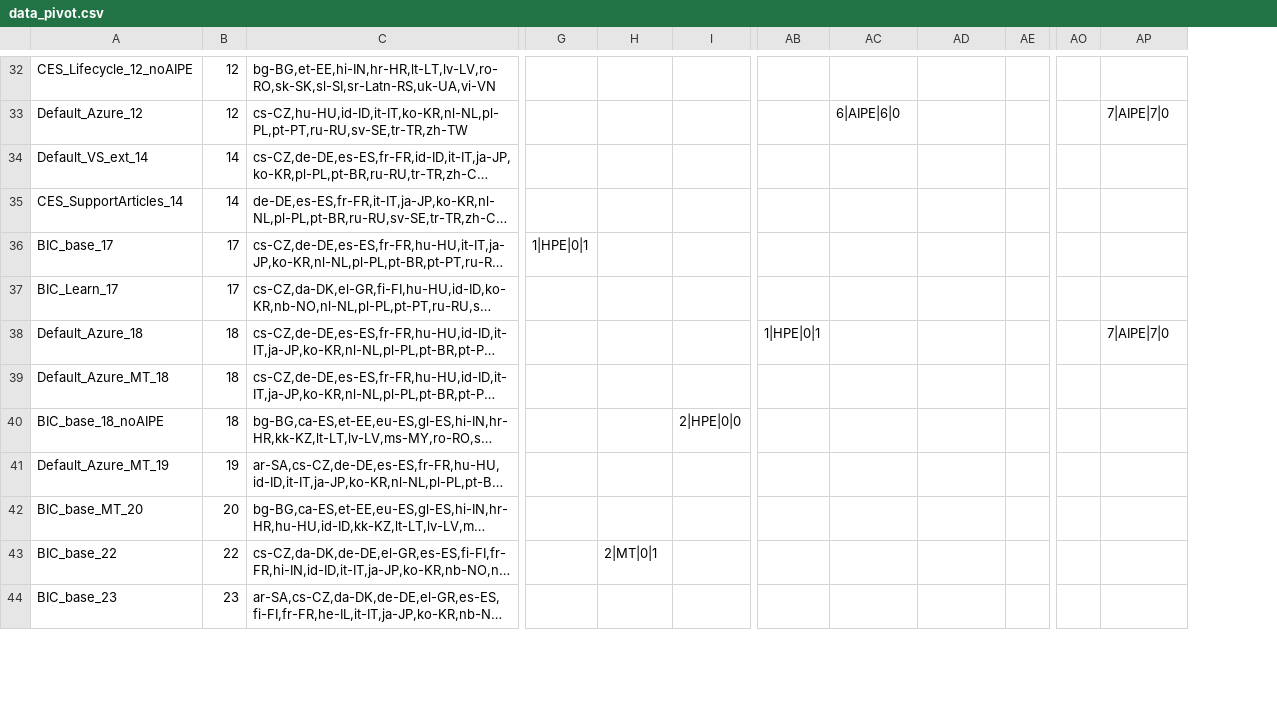
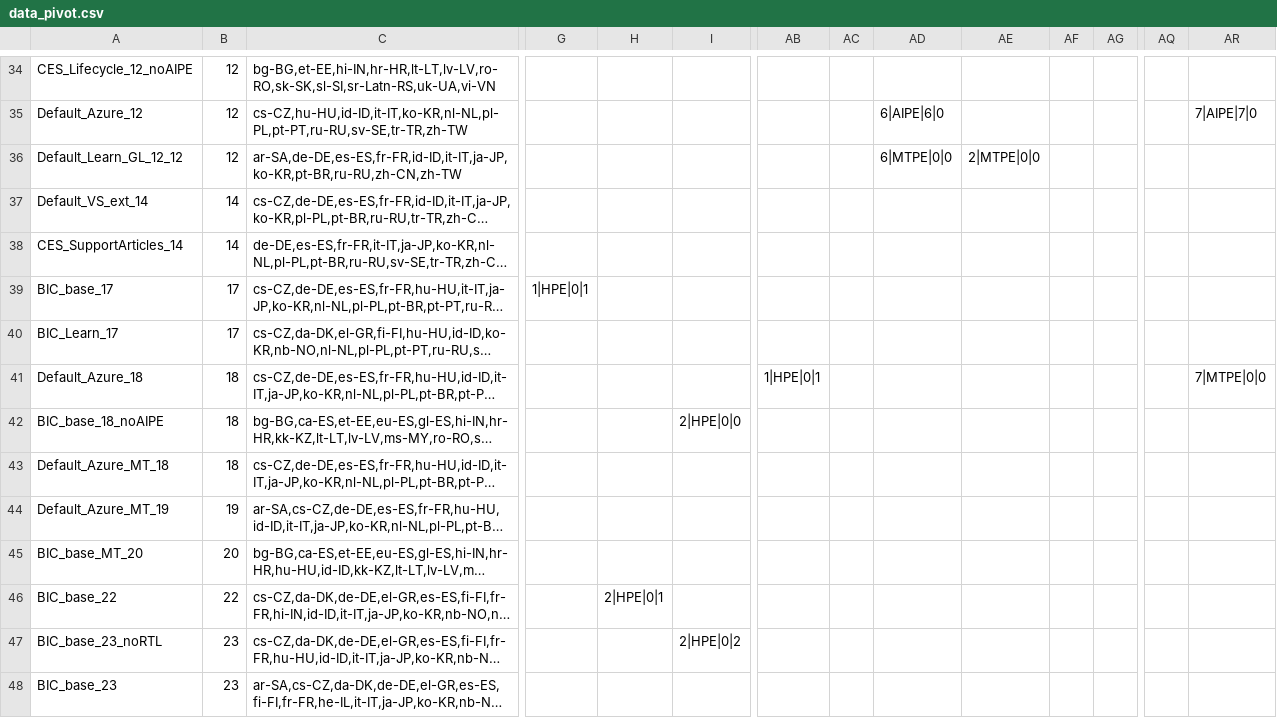
Before and after one commit to ericvt/crazy-eol, a CSV file: data_pivot.csv, drawn as a sheet; only a part is shown, gaps mark what is left out; long unchanged cells end in …; addresses are those after the commit; rows hold the shown columns only; the diff covers the shown part only; the diff names each change by its address in the sheet, - before the commit and + after, or states it on an @@ line.

```diff
--- a/data_pivot.csv
+++ b/data_pivot.csv
+column AC, empty
+column AF, empty
+row 36: Default_Learn_GL_12_12 | 12 | ar-SA,de-DE,es-ES,fr-FR,id-ID,it-IT,ja-JP,ko-KR,pt-BR,ru-RU,zh-CN,zh-TW |  |  |  |  |  | 6|MTPE|0|0 | 2|MTPE|0|0
-AR41: 7|AIPE|7|0
+AR41: 7|MTPE|0|0
@@ row 40 moved to row 42: BIC_base_18_noAIPE @@
-H46: 2|MT|0|1
+H46: 2|HPE|0|1
@@ row 45 moved to row 47: BIC_base_23_noRTL @@
```
Also changed, not shown: 5 added rows, 2 removed rows, 11 moved rows and 2 edited cells elsewhere in this file, data_processed.csv, 5 other files.
